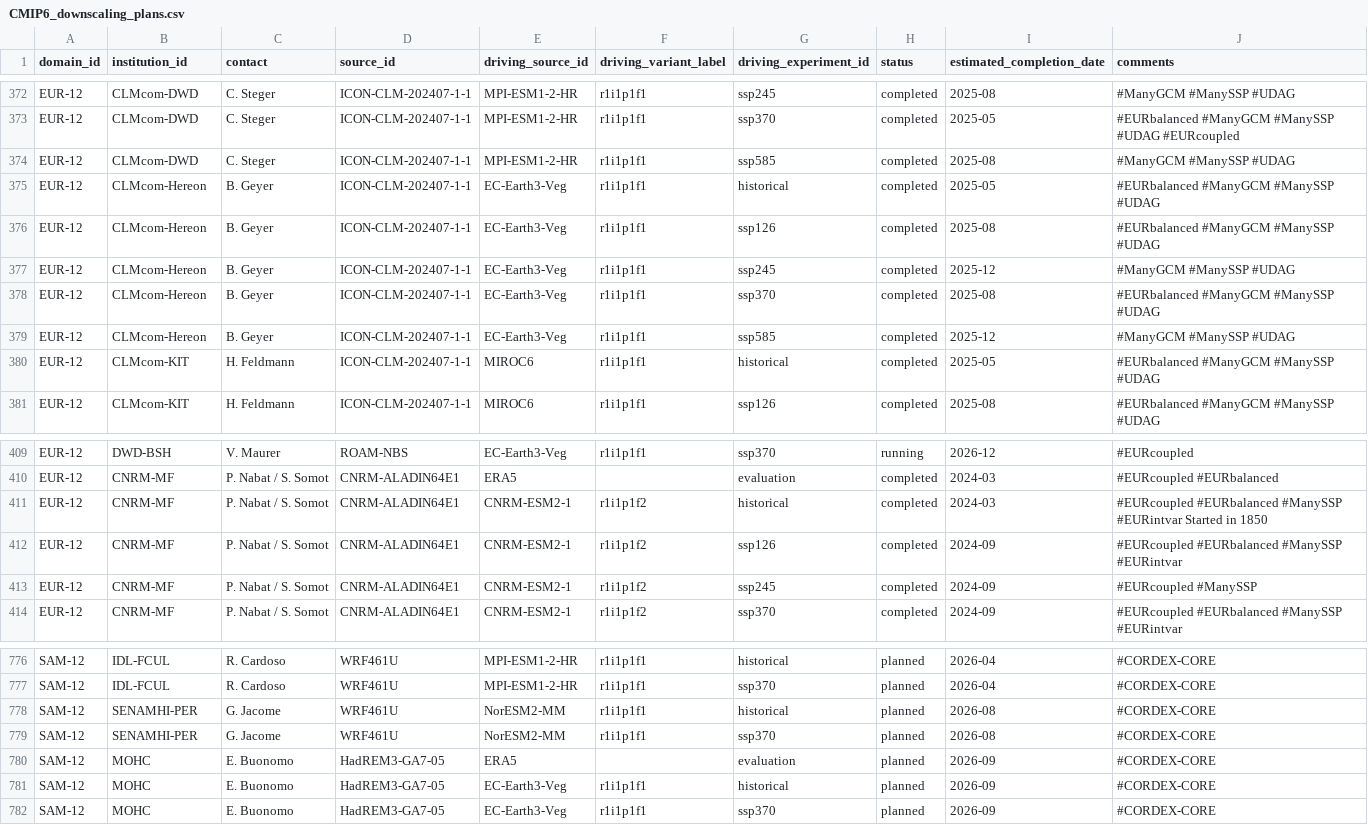
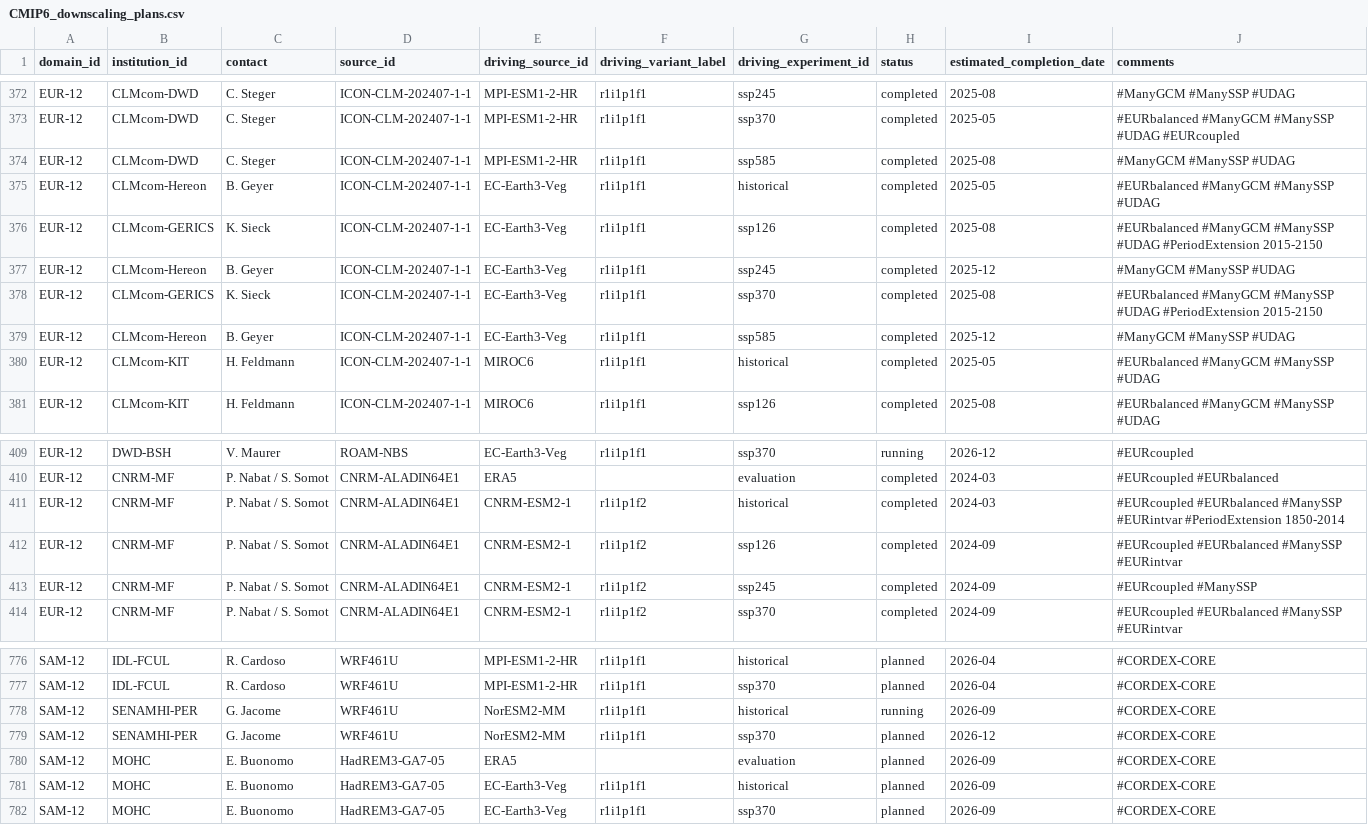
Before and after one commit to WCRP-CORDEX/simulation-status, a CSV file: CMIP6_downscaling_plans.csv, drawn as a sheet; only a part is shown, gaps mark what is left out.

Commit message:
Update CORDEX-CORE, and add period extension experiment
A. Llacza provided the update for SENAMHI-PER and see #450

```diff
--- a/CMIP6_downscaling_plans.csv
+++ b/CMIP6_downscaling_plans.csv
@@ -375,5 +375,5 @@ EUR-12,CLMcom-DWD,C. Steger,ICON-CLM-202407-1-1,MPI-ESM1-2-HR,r1i1p1f1,ssp585,co
 EUR-12,CLMcom-Hereon,B. Geyer,ICON-CLM-202407-1-1,EC-Earth3-Veg,r1i1p1f1,historical,completed,2025-05,#EURbalanced #ManyGCM #ManySSP #UDAG
-EUR-12,CLMcom-Hereon,B. Geyer,ICON-CLM-202407-1-1,EC-Earth3-Veg,r1i1p1f1,ssp126,completed,2025-08,#EURbalanced #ManyGCM #ManySSP #UDAG
+EUR-12,CLMcom-GERICS,K. Sieck,ICON-CLM-202407-1-1,EC-Earth3-Veg,r1i1p1f1,ssp126,completed,2025-08,#EURbalanced #ManyGCM #ManySSP #UDAG #PeriodExtension 2015-2150
 EUR-12,CLMcom-Hereon,B. Geyer,ICON-CLM-202407-1-1,EC-Earth3-Veg,r1i1p1f1,ssp245,completed,2025-12,#ManyGCM #ManySSP #UDAG
-EUR-12,CLMcom-Hereon,B. Geyer,ICON-CLM-202407-1-1,EC-Earth3-Veg,r1i1p1f1,ssp370,completed,2025-08,#EURbalanced #ManyGCM #ManySSP #UDAG
+EUR-12,CLMcom-GERICS,K. Sieck,ICON-CLM-202407-1-1,EC-Earth3-Veg,r1i1p1f1,ssp370,completed,2025-08,#EURbalanced #ManyGCM #ManySSP #UDAG #PeriodExtension 2015-2150
 EUR-12,CLMcom-Hereon,B. Geyer,ICON-CLM-202407-1-1,EC-Earth3-Veg,r1i1p1f1,ssp585,completed,2025-12,#ManyGCM #ManySSP #UDAG
@@ -410,3 +410,3 @@ EUR-12,DWD-BSH,V. Maurer,ROAM-NBS,EC-Earth3-Veg,r1i1p1f1,ssp370,running,2026-12,
 EUR-12,CNRM-MF,P. Nabat / S. Somot,CNRM-ALADIN64E1,ERA5,,evaluation,completed,2024-03,#EURcoupled #EURbalanced
-EUR-12,CNRM-MF,P. Nabat / S. Somot,CNRM-ALADIN64E1,CNRM-ESM2-1,r1i1p1f2,historical,completed,2024-03,#EURcoupled #EURbalanced #ManySSP #EURintvar Started in 1850
+EUR-12,CNRM-MF,P. Nabat / S. Somot,CNRM-ALADIN64E1,CNRM-ESM2-1,r1i1p1f2,historical,completed,2024-03,#EURcoupled #EURbalanced #ManySSP #EURintvar #PeriodExtension 1850-2014
 EUR-12,CNRM-MF,P. Nabat / S. Somot,CNRM-ALADIN64E1,CNRM-ESM2-1,r1i1p1f2,ssp126,completed,2024-09,#EURcoupled #EURbalanced #ManySSP #EURintvar
@@ -777,4 +777,4 @@ SAM-12,IDL-FCUL,R. Cardoso,WRF461U,MPI-ESM1-2-HR,r1i1p1f1,historical,planned,202
 SAM-12,IDL-FCUL,R. Cardoso,WRF461U,MPI-ESM1-2-HR,r1i1p1f1,ssp370,planned,2026-04,#CORDEX-CORE
-SAM-12,SENAMHI-PER,G. Jacome,WRF461U,NorESM2-MM,r1i1p1f1,historical,planned,2026-08,#CORDEX-CORE
-SAM-12,SENAMHI-PER,G. Jacome,WRF461U,NorESM2-MM,r1i1p1f1,ssp370,planned,2026-08,#CORDEX-CORE
+SAM-12,SENAMHI-PER,G. Jacome,WRF461U,NorESM2-MM,r1i1p1f1,historical,running,2026-09,#CORDEX-CORE
+SAM-12,SENAMHI-PER,G. Jacome,WRF461U,NorESM2-MM,r1i1p1f1,ssp370,planned,2026-12,#CORDEX-CORE
 SAM-12,MOHC,E. Buonomo,HadREM3-GA7-05,ERA5,,evaluation,planned,2026-09,#CORDEX-CORE
```
Also changed, not shown: 1 other file.
